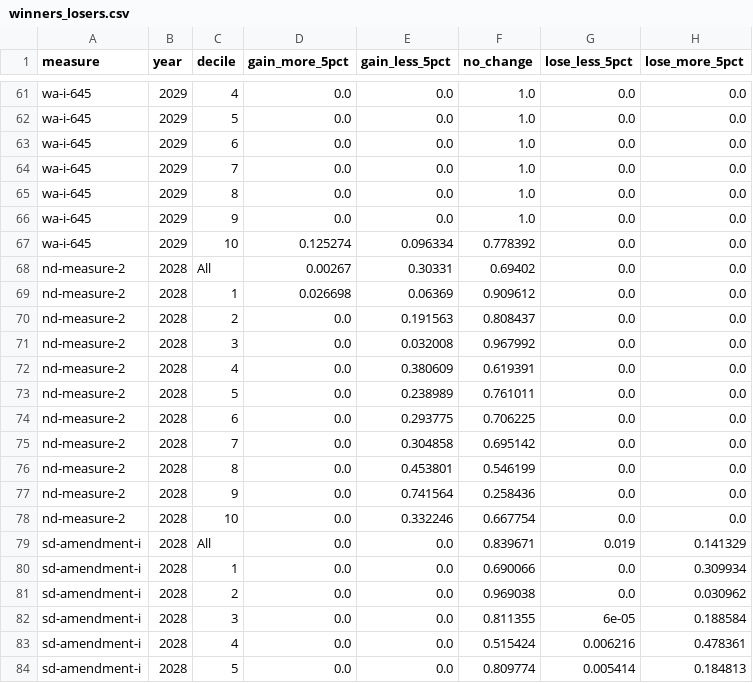
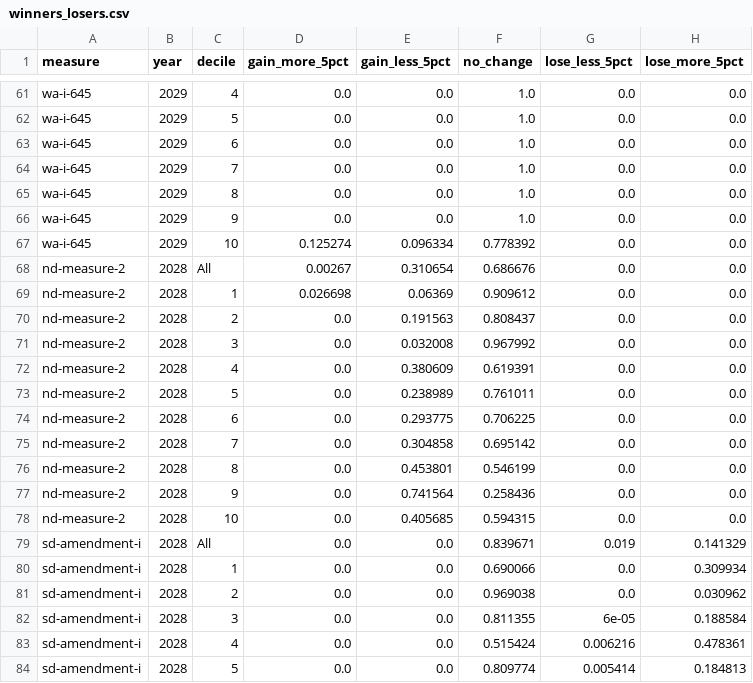
Before and after one commit to PolicyEngine/ballot-measures-2026, a CSV file: frontend/public/data/winners_losers.csv, drawn as a sheet; only a part is shown, gaps mark what is left out.

```diff
--- a/frontend/public/data/winners_losers.csv
+++ b/frontend/public/data/winners_losers.csv
@@ -67,3 +67,3 @@ wa-i-645,2029,9,0.0,0.0,1.0,0.0,0.0
 wa-i-645,2029,10,0.125274,0.096334,0.778392,0.0,0.0
-nd-measure-2,2028,All,0.00267,0.30331,0.69402,0.0,0.0
+nd-measure-2,2028,All,0.00267,0.310654,0.686676,0.0,0.0
 nd-measure-2,2028,1,0.026698,0.06369,0.909612,0.0,0.0
@@ -77,3 +77,3 @@ nd-measure-2,2028,8,0.0,0.453801,0.546199,0.0,0.0
 nd-measure-2,2028,9,0.0,0.741564,0.258436,0.0,0.0
-nd-measure-2,2028,10,0.0,0.332246,0.667754,0.0,0.0
+nd-measure-2,2028,10,0.0,0.405685,0.594315,0.0,0.0
 sd-amendment-i,2028,All,0.0,0.0,0.839671,0.019,0.141329
```
Also changed, not shown: frontend/public/data/distributional_impact.csv, frontend/public/data/income_brackets.csv, 5 other files.
